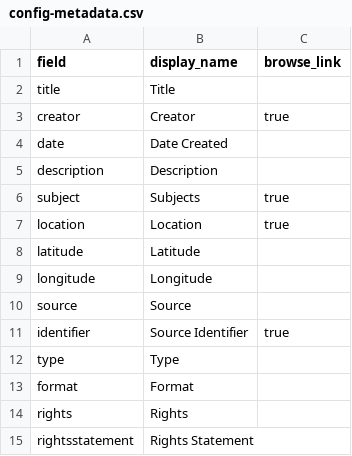
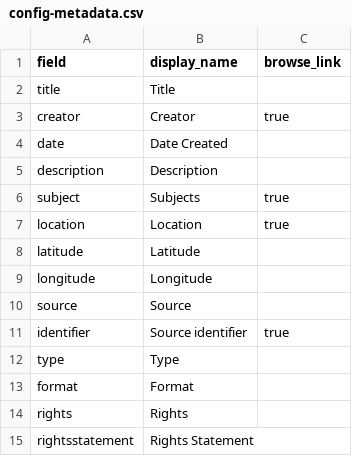
Before and after one commit to archivesw/cogfigcollection, a CSV file: _data/config-metadata.csv, drawn as a sheet.

Commit message:
Update config-metadata.csv

```diff
--- a/_data/config-metadata.csv
+++ b/_data/config-metadata.csv
@@ -10,3 +10,3 @@ longitude,Longitude
 source,Source
-identifier,Source Identifier,true
+identifier,Source identifier,true
 type,Type,
```
